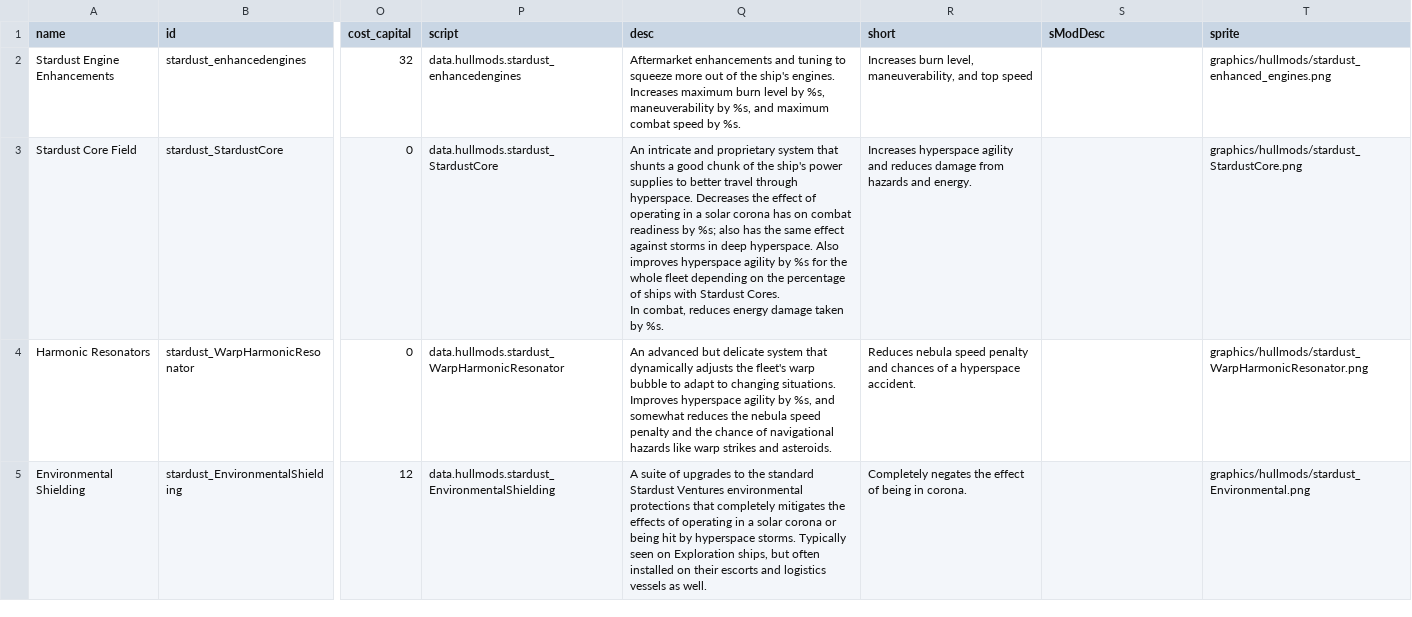
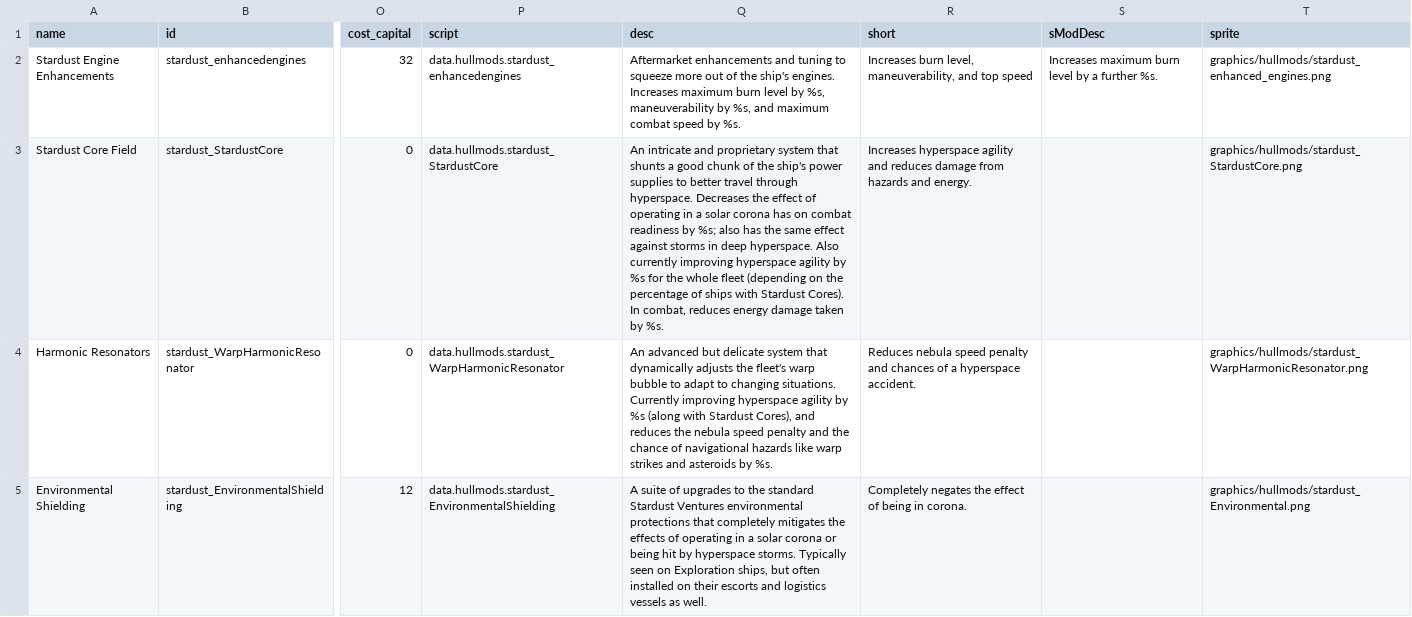
Before and after one commit to Mephansteras/Stardust_Ventures, a CSV file: Stardust Ventures/data/hullmods/hull_mods.csv, drawn as a sheet; only a part is shown, gaps mark what is left out; ↵ is a line break in a cell; the diff names each change by its address in the sheet, - before the commit and + after, or states it on an @@ line.

```diff
--- a/Stardust Ventures/data/hullmods/hull_mods.csv
+++ b/Stardust Ventures/data/hullmods/hull_mods.csv
-S2 (sModDesc): (empty)
+S2 (sModDesc): Increases maximum burn level by a further %s.
-Q3 (desc): …hyperspace. Also improves hyperspace agility by %s for the whole fleet depending on the percentage of ships with Stardust Cores. ↵ In combat,…
+Q3 (desc): …hyperspace. Also currently improving hyperspace agility by %s for the whole fleet (depending on the percentage of ships with Stardust Cores). ↵ In combat,…
-Q4 (desc): …changing situations. Improves hyperspace agility by %s, and somewhat reduces the nebula speed penalty and the chance of navigational hazards like warp strikes and asteroids.
+Q4 (desc): …changing situations. Currently improving hyperspace agility by %s (along with Stardust Cores), and reduces the nebula speed penalty and the chance of navigational hazards like warp strikes and asteroids by %s.
```
Also changed, not shown: 16 other files.
